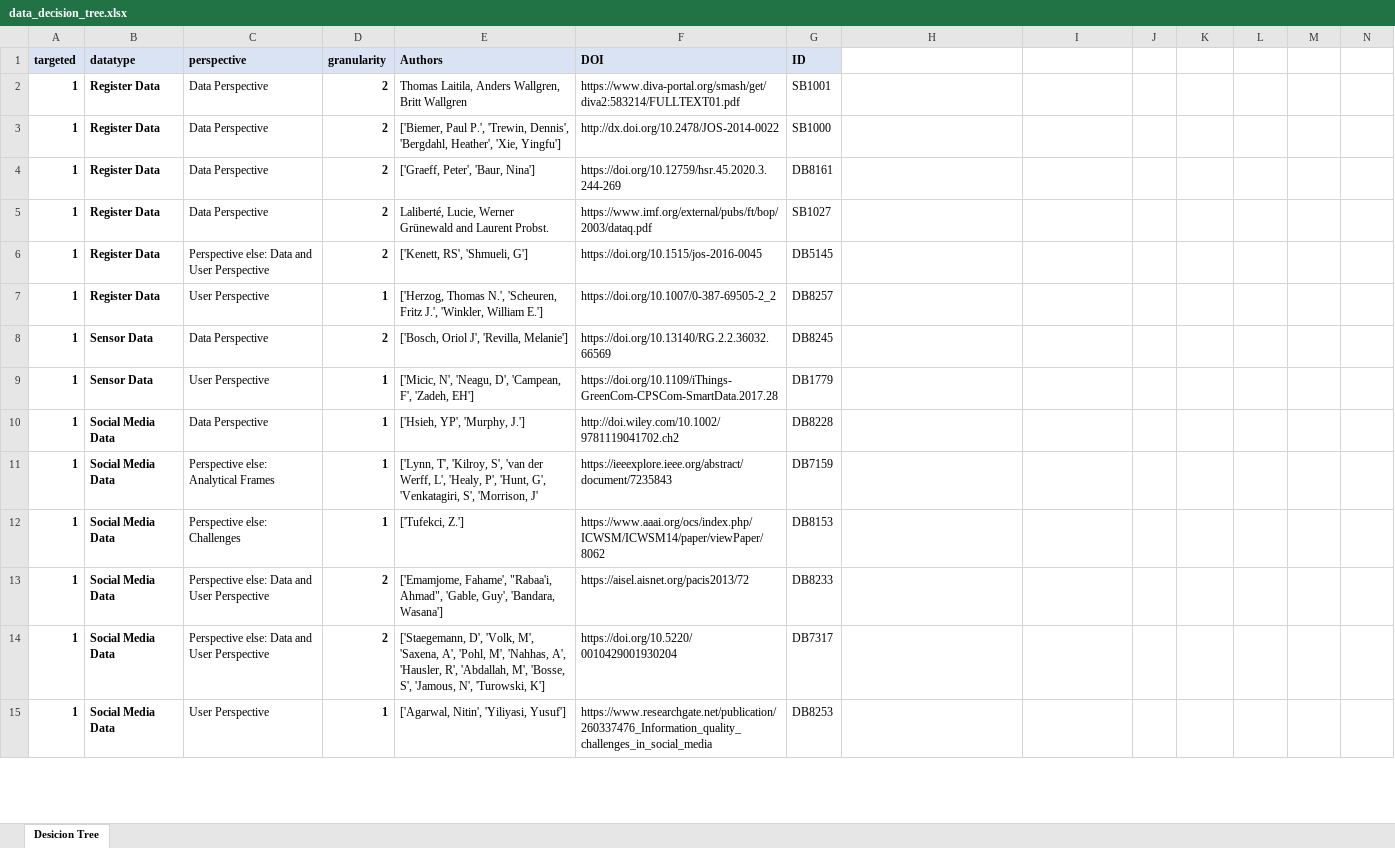
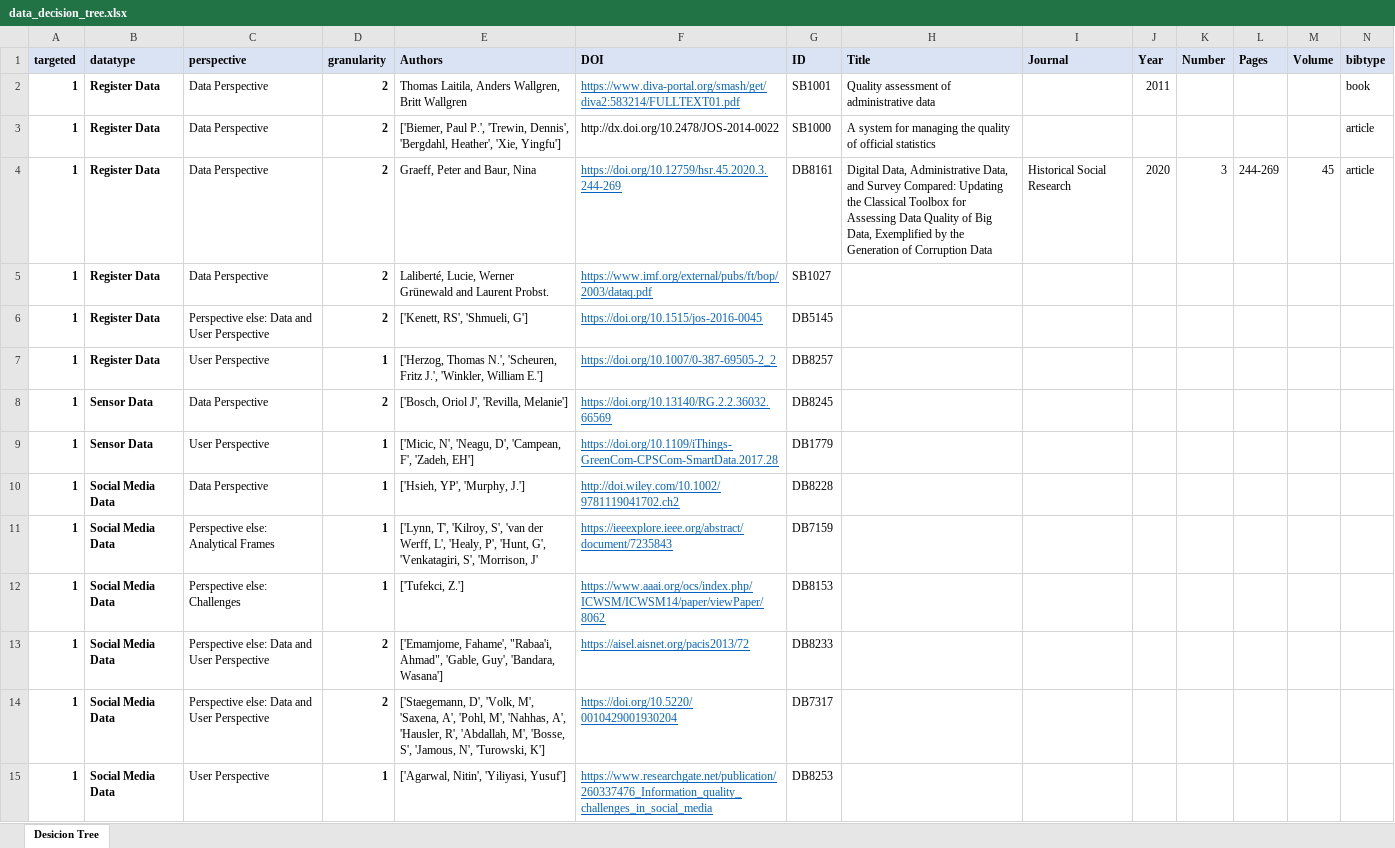
Before and after one commit to FelixBergstein/ShinyGesis, an Excel workbook: data_decision_tree.xlsx, sheet Desicion Tree, drawn as a sheet; only a part is shown; values as stored, in another font and other column widths than the file's, no borders; the diff covers the shown part only; the diff names each change by its address in the sheet, - before the commit and + after, or states it on an @@ line.

Commit message:
Add files via upload

```diff
--- a/data_decision_tree.xlsx (sheet Desicion Tree)
+++ b/data_decision_tree.xlsx (sheet Desicion Tree)
-H1: (empty)
+H1: Title
-H1:N1 fill: none
+H1:N1 fill: #DAE3F3
-I1: (empty)
+I1: Journal
-J1: (empty)
+J1: Year
-K1: (empty)
+K1: Number
-L1: (empty)
+L1: Pages
-M1: (empty)
+M1: Volume
-N1: (empty)
+N1: bibtype
@@ F2 underline: off → on, text colour: black → #0563C1 @@
-H2 (Title): (empty)
+H2 (Title): Quality assessment of administrative data
-J2 (Year): (empty)
+J2 (Year): 2011
-N2 (bibtype): (empty)
+N2 (bibtype): book
-H3 (Title): (empty)
+H3 (Title): A system for managing the quality of official statistics
-N3:N4 (bibtype): (empty)
+N3:N4 (bibtype): article
-E4 (Authors): ['Graeff, Peter', 'Baur, Nina']
+E4 (Authors): Graeff, Peter and Baur, Nina
@@ F4:F15 underline: off → on, text colour: black → #0563C1 @@
-H4 (Title): (empty)
+H4 (Title): Digital Data, Administrative Data, and Survey Compared: Updating the Classical Toolbox for Assessing Data Quality of Big Data, Exemplified by the Generation of Corruption Data
-I4 (Journal): (empty)
+I4 (Journal): Historical Social Research
-J4 (Year): (empty)
+J4 (Year): 2020
-K4 (Number): (empty)
+K4 (Number): 3
-L4 (Pages): (empty)
+L4 (Pages): 244-269
-M4 (Volume): (empty)
+M4 (Volume): 45
```
Also changed, not shown: cell formats elsewhere in this sheet.
